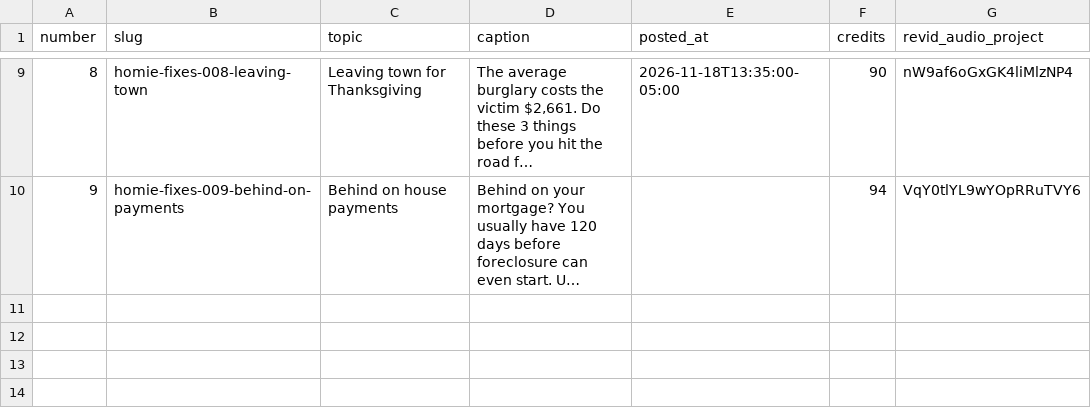
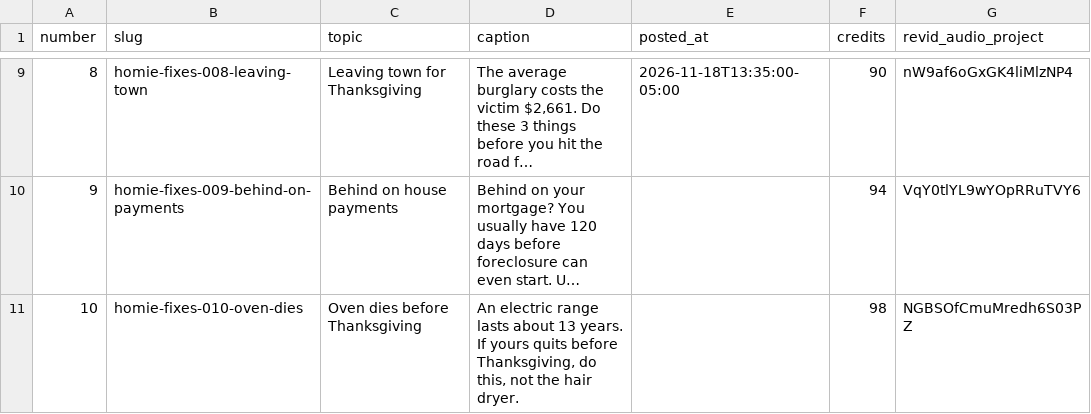
Before and after one commit to maxautomaite2/homie-house-videos, a CSV file: log.csv, drawn as a sheet; only a part is shown, gaps mark what is left out; long unchanged cells end in …; the diff names each change by its address in the sheet, - before the commit and + after, or states it on an @@ line.

```diff
--- a/log.csv
+++ b/log.csv
+row 11: 10 | homie-fixes-010-oven-dies | Oven dies before Thanksgiving | An electric range lasts about 13 years. If yours quits before Thanksgiving, do this, not the hair dryer. |  | 98 | NGBSOfCmuMredh6S03PZ
```
Also changed, not shown: 11 other files.
